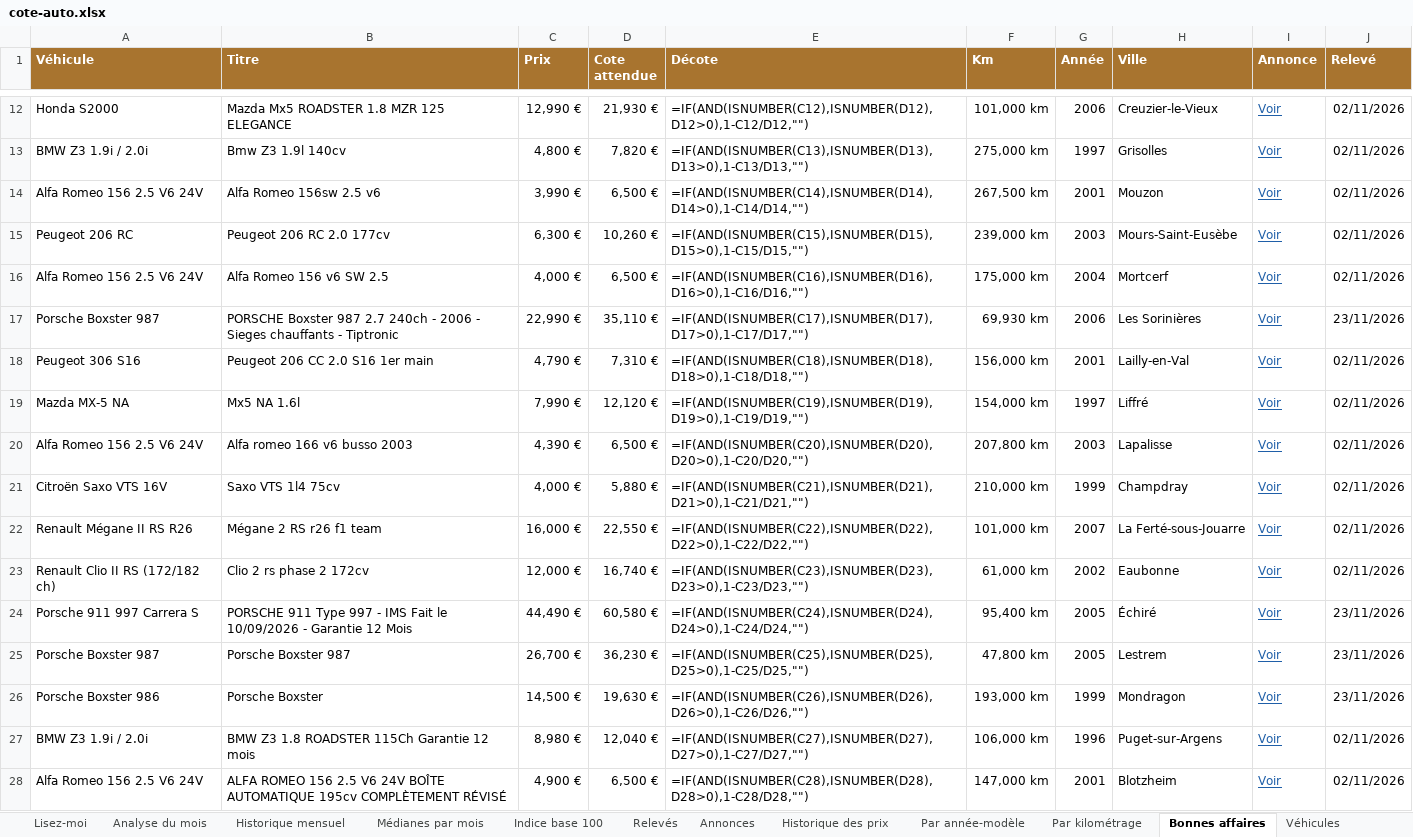
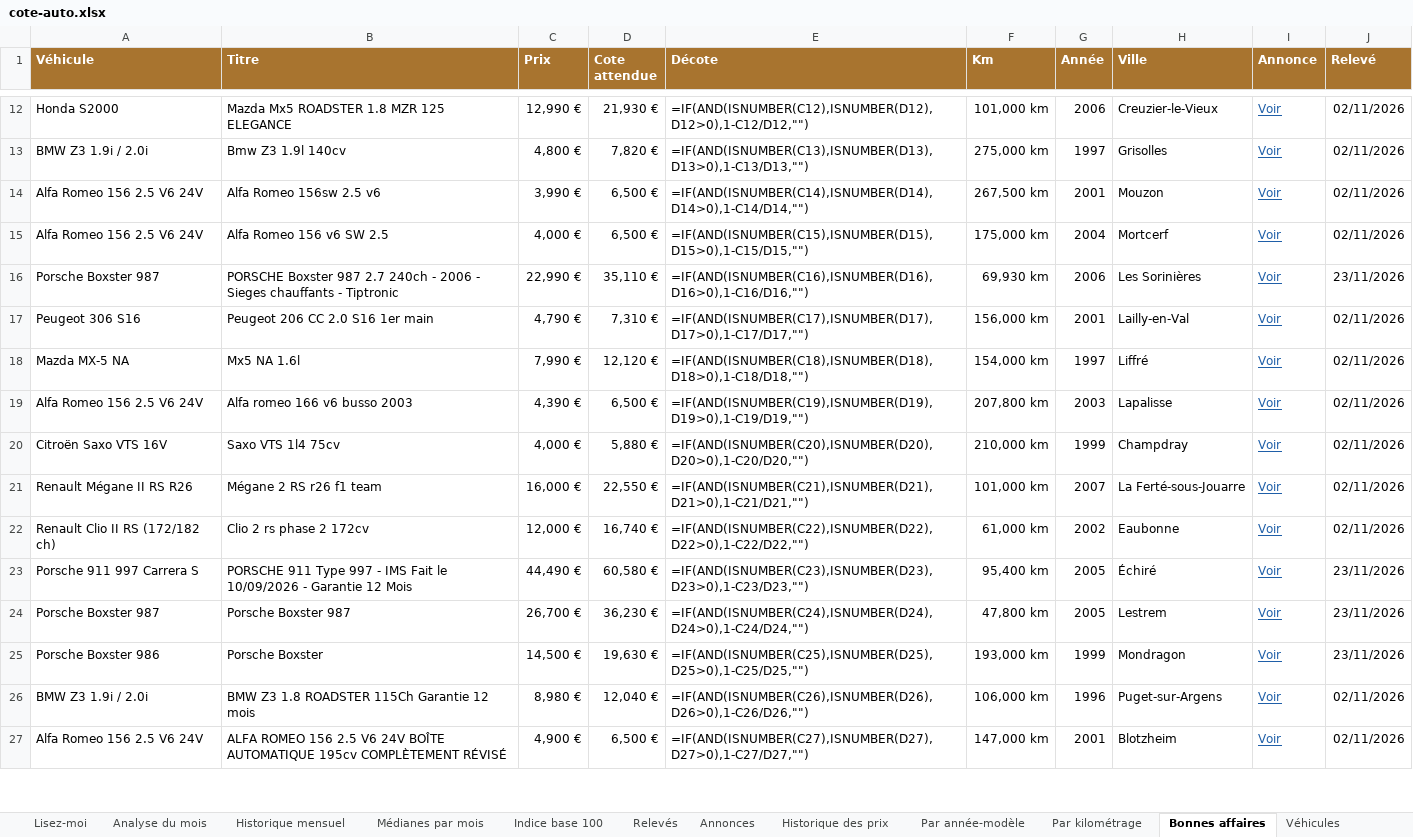
Before and after one commit to mattchampavier-ui/cote-auto, an Excel workbook: cote-auto.xlsx, sheet Bonnes affaires, drawn as a sheet; only a part is shown, gaps mark what is left out; values as stored, in another font and other column widths than the file's, no borders; formulas without a stored value are shown as written; removed rows and columns are numbered as before the commit, all else as after; the diff covers the shown part only; the diff names each change by its address in the sheet, - before the commit and + after, or states it on an @@ line.

```diff
--- a/cote-auto.xlsx (sheet Bonnes affaires)
+++ b/cote-auto.xlsx (sheet Bonnes affaires)
-row 15: Peugeot 206 RC | Peugeot 206 RC 2.0 177cv | 6,300 € | 10,260 € | =IF(AND(ISNUMBER(C15),ISNUMBER(D15),D15>0),1-C15/D15,"") | 239,000 km | 2003 | Mours-Saint-Eusèbe | Voir | 02/11/2026
-E15 (Décote): =IF(AND(ISNUMBER(C16),ISNUMBER(D16),D16>0),1-C16/D16,"")
+E15 (Décote): =IF(AND(ISNUMBER(C15),ISNUMBER(D15),D15>0),1-C15/D15,"")
-E16 (Décote): =IF(AND(ISNUMBER(C17),ISNUMBER(D17),D17>0),1-C17/D17,"")
+E16 (Décote): =IF(AND(ISNUMBER(C16),ISNUMBER(D16),D16>0),1-C16/D16,"")
-E17 (Décote): =IF(AND(ISNUMBER(C18),ISNUMBER(D18),D18>0),1-C18/D18,"")
+E17 (Décote): =IF(AND(ISNUMBER(C17),ISNUMBER(D17),D17>0),1-C17/D17,"")
-E18 (Décote): =IF(AND(ISNUMBER(C19),ISNUMBER(D19),D19>0),1-C19/D19,"")
+E18 (Décote): =IF(AND(ISNUMBER(C18),ISNUMBER(D18),D18>0),1-C18/D18,"")
-E19 (Décote): =IF(AND(ISNUMBER(C20),ISNUMBER(D20),D20>0),1-C20/D20,"")
+E19 (Décote): =IF(AND(ISNUMBER(C19),ISNUMBER(D19),D19>0),1-C19/D19,"")
-E20 (Décote): =IF(AND(ISNUMBER(C21),ISNUMBER(D21),D21>0),1-C21/D21,"")
+E20 (Décote): =IF(AND(ISNUMBER(C20),ISNUMBER(D20),D20>0),1-C20/D20,"")
-E21 (Décote): =IF(AND(ISNUMBER(C22),ISNUMBER(D22),D22>0),1-C22/D22,"")
+E21 (Décote): =IF(AND(ISNUMBER(C21),ISNUMBER(D21),D21>0),1-C21/D21,"")
-E22 (Décote): =IF(AND(ISNUMBER(C23),ISNUMBER(D23),D23>0),1-C23/D23,"")
+E22 (Décote): =IF(AND(ISNUMBER(C22),ISNUMBER(D22),D22>0),1-C22/D22,"")
-E23 (Décote): =IF(AND(ISNUMBER(C24),ISNUMBER(D24),D24>0),1-C24/D24,"")
+E23 (Décote): =IF(AND(ISNUMBER(C23),ISNUMBER(D23),D23>0),1-C23/D23,"")
-E24 (Décote): =IF(AND(ISNUMBER(C25),ISNUMBER(D25),D25>0),1-C25/D25,"")
+E24 (Décote): =IF(AND(ISNUMBER(C24),ISNUMBER(D24),D24>0),1-C24/D24,"")
-E25 (Décote): =IF(AND(ISNUMBER(C26),ISNUMBER(D26),D26>0),1-C26/D26,"")
+E25 (Décote): =IF(AND(ISNUMBER(C25),ISNUMBER(D25),D25>0),1-C25/D25,"")
-E26 (Décote): =IF(AND(ISNUMBER(C27),ISNUMBER(D27),D27>0),1-C27/D27,"")
+E26 (Décote): =IF(AND(ISNUMBER(C26),ISNUMBER(D26),D26>0),1-C26/D26,"")
-E27 (Décote): =IF(AND(ISNUMBER(C28),ISNUMBER(D28),D28>0),1-C28/D28,"")
+E27 (Décote): =IF(AND(ISNUMBER(C27),ISNUMBER(D27),D27>0),1-C27/D27,"")
```
Also changed, not shown: 3 added rows, 2 removed rows and 15 edited cells elsewhere in this sheet, sheet Annonces, sheet Historique des prix, sheet Par année-modèle, sheet Par kilométrage, sheet Analyse du mois, sheet Relevés, 2 more sheets, 2 other files.
